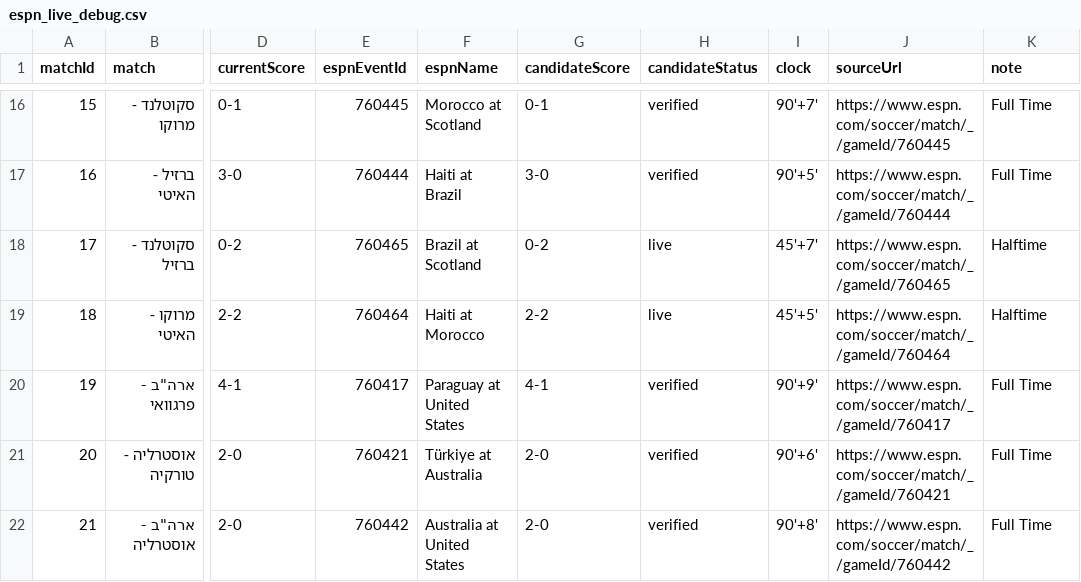
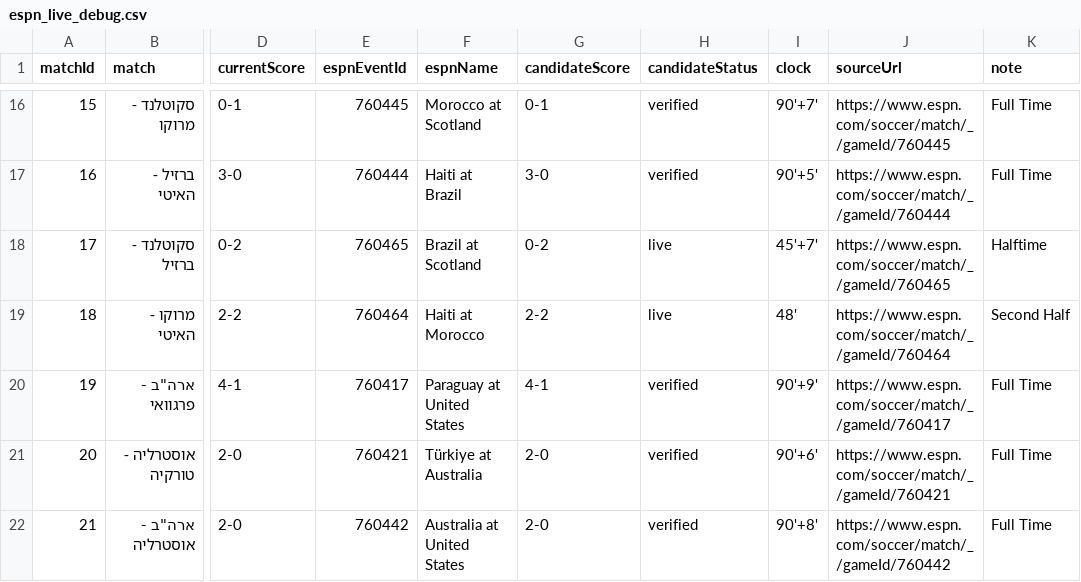
Before and after one commit to efikatash/worldcup-dashboard-2026, a CSV file: espn_live_debug.csv, drawn as a sheet; only a part is shown, gaps mark what is left out; the diff names each change by its address in the sheet, - before the commit and + after, or states it on an @@ line.

Commit message:
Live auto-update dashboard data

```diff
--- a/espn_live_debug.csv
+++ b/espn_live_debug.csv
-I19 (clock): 45'+5'
+I19 (clock): 48'
-K19 (note): Halftime
+K19 (note): Second Half
```
Also changed, not shown: 4 other files.
